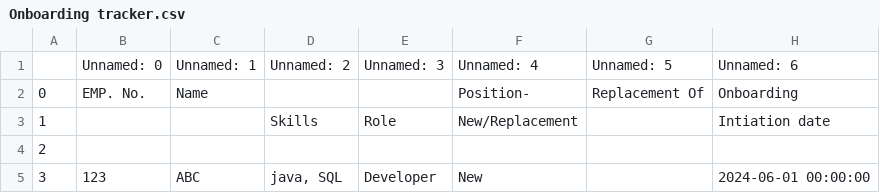
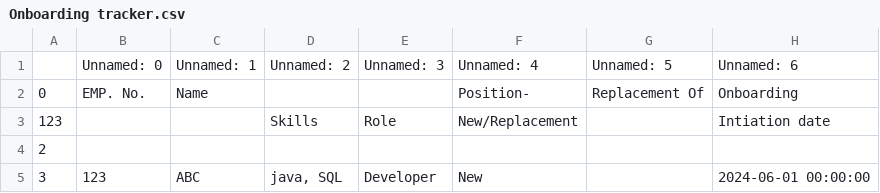
Before and after one commit to lekhaphijo/jira_integration, a CSV file: app/resources/instructions/Onboarding tracker.csv, drawn as a sheet; only a part is shown; the diff names each change by its address in the sheet, - before the commit and + after, or states it on an @@ line.

Commit message:
Update Onboarding tracker.csv

```diff
--- a/app/resources/instructions/Onboarding tracker.csv
+++ b/app/resources/instructions/Onboarding tracker.csv
-A3: 1
+A3: 123
```
